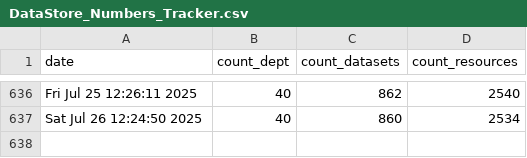
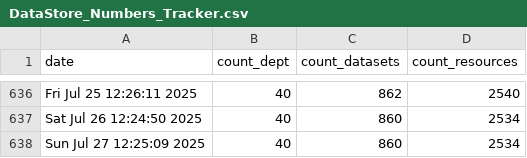
Before and after one commit to PatLittle/OpenGov_R_Scripts, a CSV file: DataStore_Numbers_Tracker.csv, drawn as a sheet; only a part is shown, gaps mark what is left out; the diff names each change by its address in the sheet, - before the commit and + after, or states it on an @@ line.

```diff
--- a/DataStore_Numbers_Tracker.csv
+++ b/DataStore_Numbers_Tracker.csv
+row 638: Sun Jul 27 12:25:09 2025 | 40 | 860 | 2534
```
